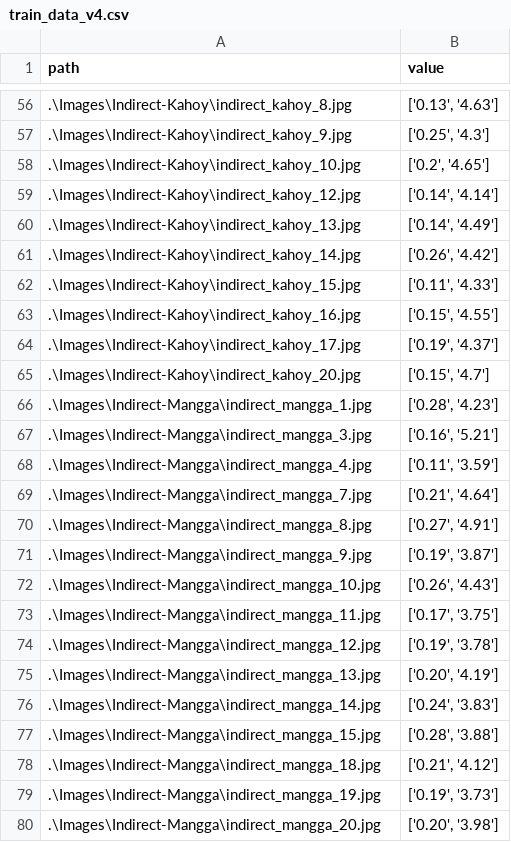
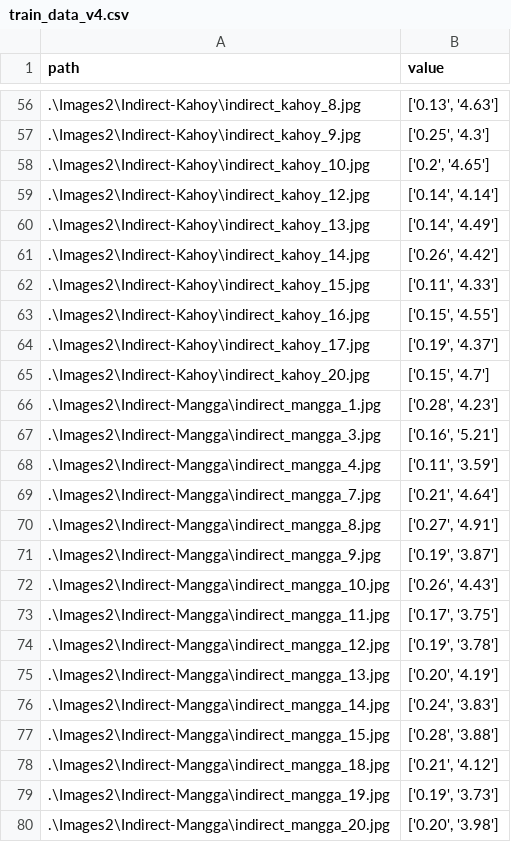
Before and after one commit to neeeal/soil-pd-backend, a CSV file: ipynb/train_data_v4.csv, drawn as a sheet; only a part is shown, gaps mark what is left out; the diff covers the shown part only.

```diff
--- a/ipynb/train_data_v4.csv
+++ b/ipynb/train_data_v4.csv
@@ -56,25 +56,25 @@ path,value
-.\Images\Indirect-Kahoy\indirect_kahoy_8.jpg,"['0.13', '4.63']"
-.\Images\Indirect-Kahoy\indirect_kahoy_9.jpg,"['0.25', '4.3']"
-.\Images\Indirect-Kahoy\indirect_kahoy_10.jpg,"['0.2', '4.65']"
-.\Images\Indirect-Kahoy\indirect_kahoy_12.jpg,"['0.14', '4.14']"
-.\Images\Indirect-Kahoy\indirect_kahoy_13.jpg,"['0.14', '4.49']"
-.\Images\Indirect-Kahoy\indirect_kahoy_14.jpg,"['0.26', '4.42']"
-.\Images\Indirect-Kahoy\indirect_kahoy_15.jpg,"['0.11', '4.33']"
-.\Images\Indirect-Kahoy\indirect_kahoy_16.jpg,"['0.15', '4.55']"
-.\Images\Indirect-Kahoy\indirect_kahoy_17.jpg,"['0.19', '4.37']"
-.\Images\Indirect-Kahoy\indirect_kahoy_20.jpg,"['0.15', '4.7']"
-.\Images\Indirect-Mangga\indirect_mangga_1.jpg,"['0.28', '4.23']"
-.\Images\Indirect-Mangga\indirect_mangga_3.jpg,"['0.16', '5.21']"
-.\Images\Indirect-Mangga\indirect_mangga_4.jpg,"['0.11', '3.59']"
-.\Images\Indirect-Mangga\indirect_mangga_7.jpg,"['0.21', '4.64']"
-.\Images\Indirect-Mangga\indirect_mangga_8.jpg,"['0.27', '4.91']"
-.\Images\Indirect-Mangga\indirect_mangga_9.jpg,"['0.19', '3.87']"
-.\Images\Indirect-Mangga\indirect_mangga_10.jpg,"['0.26', '4.43']"
-.\Images\Indirect-Mangga\indirect_mangga_11.jpg,"['0.17', '3.75']"
-.\Images\Indirect-Mangga\indirect_mangga_12.jpg,"['0.19', '3.78']"
-.\Images\Indirect-Mangga\indirect_mangga_13.jpg,"['0.20', '4.19']"
-.\Images\Indirect-Mangga\indirect_mangga_14.jpg,"['0.24', '3.83']"
-.\Images\Indirect-Mangga\indirect_mangga_15.jpg,"['0.28', '3.88']"
-.\Images\Indirect-Mangga\indirect_mangga_18.jpg,"['0.21', '4.12']"
-.\Images\Indirect-Mangga\indirect_mangga_19.jpg,"['0.19', '3.73']"
-.\Images\Indirect-Mangga\indirect_mangga_20.jpg,"['0.20', '3.98']"
+.\Images2\Indirect-Kahoy\indirect_kahoy_8.jpg,"['0.13', '4.63']"
+.\Images2\Indirect-Kahoy\indirect_kahoy_9.jpg,"['0.25', '4.3']"
+.\Images2\Indirect-Kahoy\indirect_kahoy_10.jpg,"['0.2', '4.65']"
+.\Images2\Indirect-Kahoy\indirect_kahoy_12.jpg,"['0.14', '4.14']"
+.\Images2\Indirect-Kahoy\indirect_kahoy_13.jpg,"['0.14', '4.49']"
+.\Images2\Indirect-Kahoy\indirect_kahoy_14.jpg,"['0.26', '4.42']"
+.\Images2\Indirect-Kahoy\indirect_kahoy_15.jpg,"['0.11', '4.33']"
+.\Images2\Indirect-Kahoy\indirect_kahoy_16.jpg,"['0.15', '4.55']"
+.\Images2\Indirect-Kahoy\indirect_kahoy_17.jpg,"['0.19', '4.37']"
+.\Images2\Indirect-Kahoy\indirect_kahoy_20.jpg,"['0.15', '4.7']"
+.\Images2\Indirect-Mangga\indirect_mangga_1.jpg,"['0.28', '4.23']"
+.\Images2\Indirect-Mangga\indirect_mangga_3.jpg,"['0.16', '5.21']"
+.\Images2\Indirect-Mangga\indirect_mangga_4.jpg,"['0.11', '3.59']"
+.\Images2\Indirect-Mangga\indirect_mangga_7.jpg,"['0.21', '4.64']"
+.\Images2\Indirect-Mangga\indirect_mangga_8.jpg,"['0.27', '4.91']"
+.\Images2\Indirect-Mangga\indirect_mangga_9.jpg,"['0.19', '3.87']"
+.\Images2\Indirect-Mangga\indirect_mangga_10.jpg,"['0.26', '4.43']"
+.\Images2\Indirect-Mangga\indirect_mangga_11.jpg,"['0.17', '3.75']"
+.\Images2\Indirect-Mangga\indirect_mangga_12.jpg,"['0.19', '3.78']"
+.\Images2\Indirect-Mangga\indirect_mangga_13.jpg,"['0.20', '4.19']"
+.\Images2\Indirect-Mangga\indirect_mangga_14.jpg,"['0.24', '3.83']"
+.\Images2\Indirect-Mangga\indirect_mangga_15.jpg,"['0.28', '3.88']"
+.\Images2\Indirect-Mangga\indirect_mangga_18.jpg,"['0.21', '4.12']"
+.\Images2\Indirect-Mangga\indirect_mangga_19.jpg,"['0.19', '3.73']"
+.\Images2\Indirect-Mangga\indirect_mangga_20.jpg,"['0.20', '3.98']"
```
Also changed, not shown: 54 edited cells elsewhere in this file, ipynb/test_data_v4.csv, 2 other files.
